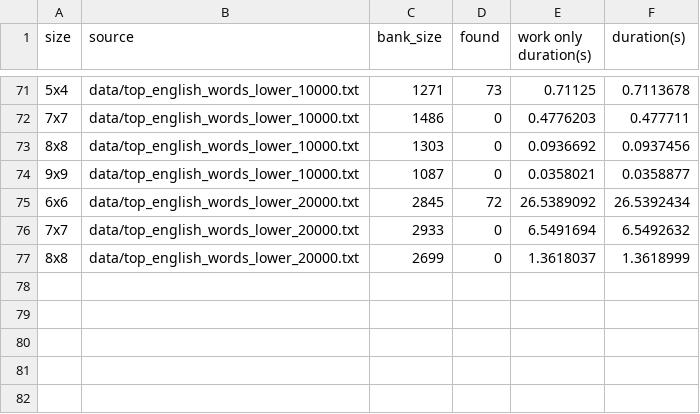
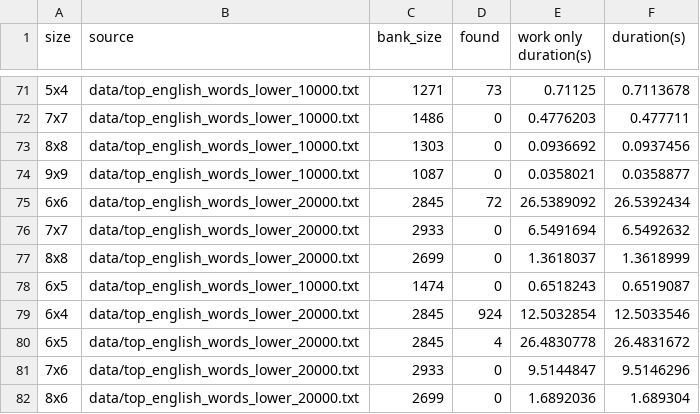
Before and after one commit to tylermnielsen/word_boxes, a CSV file: runs.csv, drawn as a sheet; only a part is shown, gaps mark what is left out.

```diff
--- a/runs.csv
+++ b/runs.csv
@@ -77 +77,6 @@ size,source,bank_size,found,work only duration(s), duration(s)
 8x8,data/top_english_words_lower_20000.txt,2699,0,1.3618037,1.3618999
+6x5,data/top_english_words_lower_10000.txt,1474,0,0.6518243,0.6519087
+6x4,data/top_english_words_lower_20000.txt,2845,924,12.5032854,12.5033546
+6x5,data/top_english_words_lower_20000.txt,2845,4,26.4830778,26.4831672
+7x6,data/top_english_words_lower_20000.txt,2933,0,9.5144847,9.5146296
+8x6,data/top_english_words_lower_20000.txt,2699,0,1.6892036,1.689304
```
Also changed, not shown: 3 other files.
